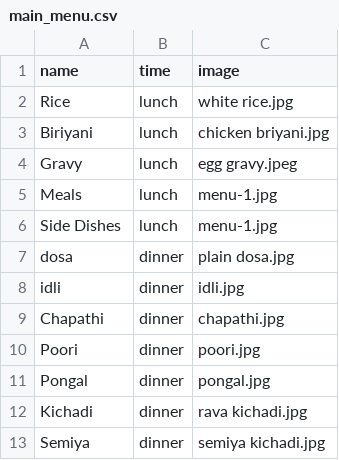
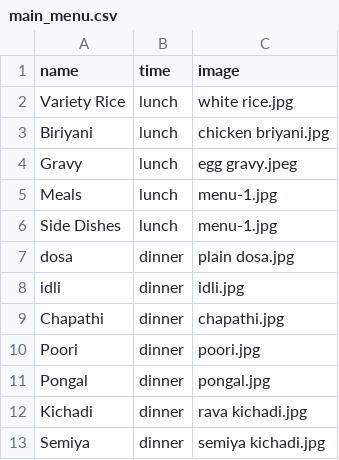
Before and after one commit to Arunkj203/food_store, a CSV file: frontend/public/main_menu.csv, drawn as a sheet.

```diff
--- a/frontend/public/main_menu.csv
+++ b/frontend/public/main_menu.csv
@@ -1,3 +1,3 @@
 name,time,image
-Rice,lunch,white rice.jpg
+Variety Rice,lunch,white rice.jpg
 Biriyani,lunch,chicken briyani.jpg
```
Also changed, not shown: frontend/public/dinner.csv, frontend/public/lunch.csv, 14 other files.
